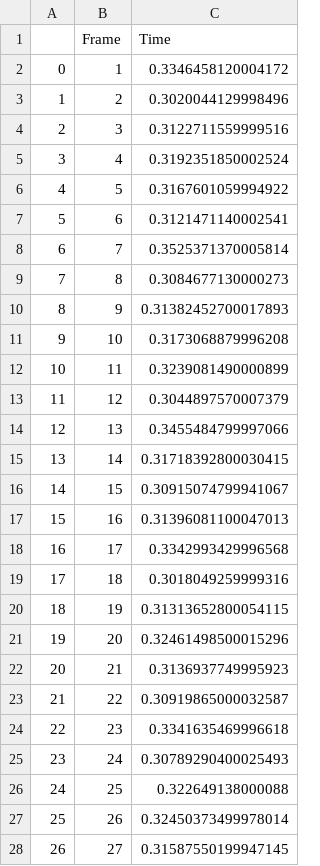
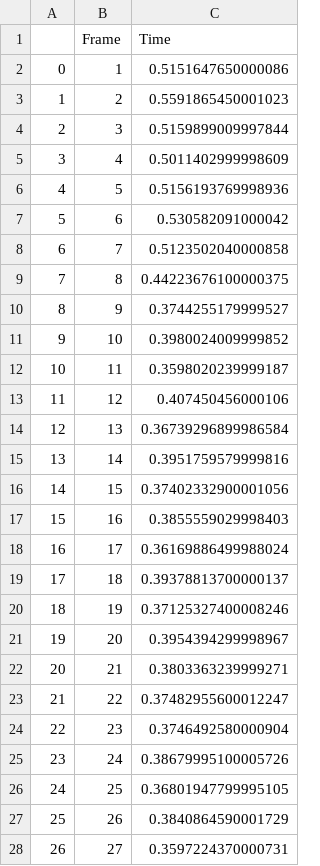
Before and after one commit to ThienNguyen3001/Object-Collision, a CSV file: plots/Chan-vese/chan-vese don sac 5 vat the.csv, drawn as a sheet; only a part is shown; the diff covers the shown part only.

```diff
--- a/plots/Chan-vese/chan-vese don sac 5 vat the.csv
+++ b/plots/Chan-vese/chan-vese don sac 5 vat the.csv
@@ -1,28 +1,28 @@
 ,Frame,Time
-0,1,0.3346458120004172
-1,2,0.3020044129998496
-2,3,0.3122711559999516
-3,4,0.3192351850002524
-4,5,0.3167601059994922
-5,6,0.3121471140002541
-6,7,0.3525371370005814
-7,8,0.3084677130000273
-8,9,0.31382452700017893
-9,10,0.3173068879996208
-10,11,0.3239081490000899
-11,12,0.3044897570007379
-12,13,0.3455484799997066
-13,14,0.31718392800030415
-14,15,0.30915074799941067
-15,16,0.31396081100047013
-16,17,0.3342993429996568
-17,18,0.3018049259999316
-18,19,0.31313652800054115
-19,20,0.32461498500015296
-20,21,0.3136937749995923
-21,22,0.30919865000032587
-22,23,0.3341635469996618
-23,24,0.30789290400025493
-24,25,0.322649138000088
-25,26,0.32450373499978014
-26,27,0.31587550199947145
+0,1,0.5151647650000086
+1,2,0.5591865450001023
+2,3,0.5159899009997844
+3,4,0.5011402999998609
+4,5,0.5156193769998936
+5,6,0.530582091000042
+6,7,0.5123502040000858
+7,8,0.44223676100000375
+8,9,0.3744255179999527
+9,10,0.3980024009999852
+10,11,0.3598020239999187
+11,12,0.407450456000106
+12,13,0.36739296899986584
+13,14,0.3951759579999816
+14,15,0.37402332900001056
+15,16,0.3855559029998403
+16,17,0.36169886499988024
+17,18,0.39378813700000137
+18,19,0.37125327400008246
+19,20,0.3954394299998967
+20,21,0.3803363239999271
+21,22,0.37482955600012247
+22,23,0.3746492580000904
+23,24,0.38679995100005726
+24,25,0.36801947799995105
+25,26,0.3840864590001729
+26,27,0.3597224370000731
```
Also changed, not shown: 153 edited cells elsewhere in this file, plots/Chan-vese/chan-vese co mau 2 vat the.csv, plots/Chan-vese/chan-vese co mau 3 vat the.csv, 1 other file.
